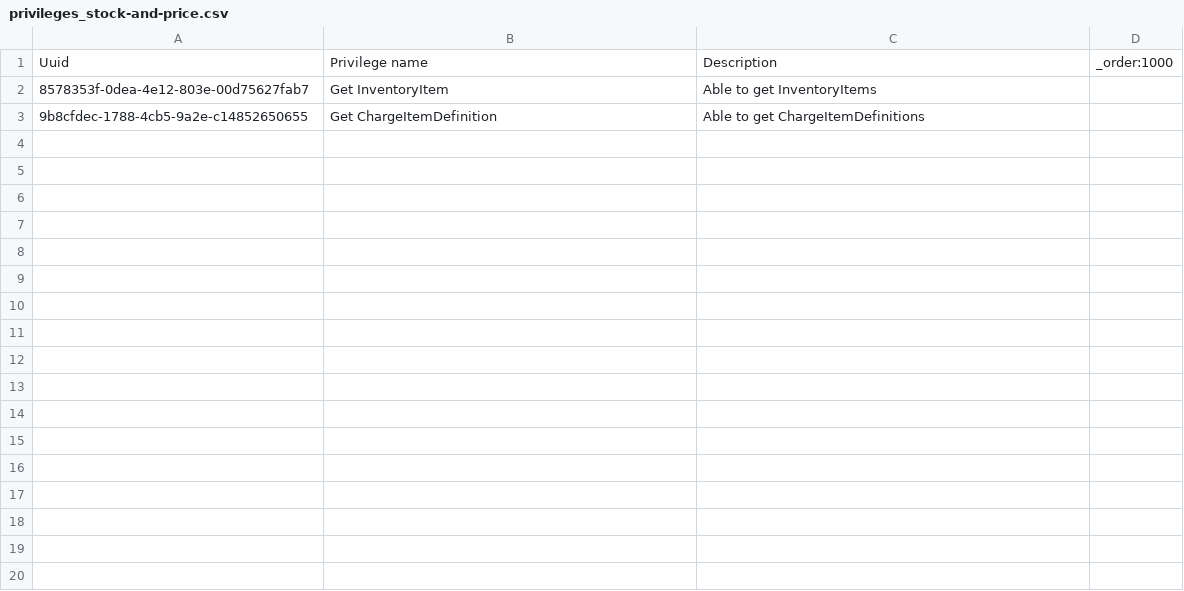
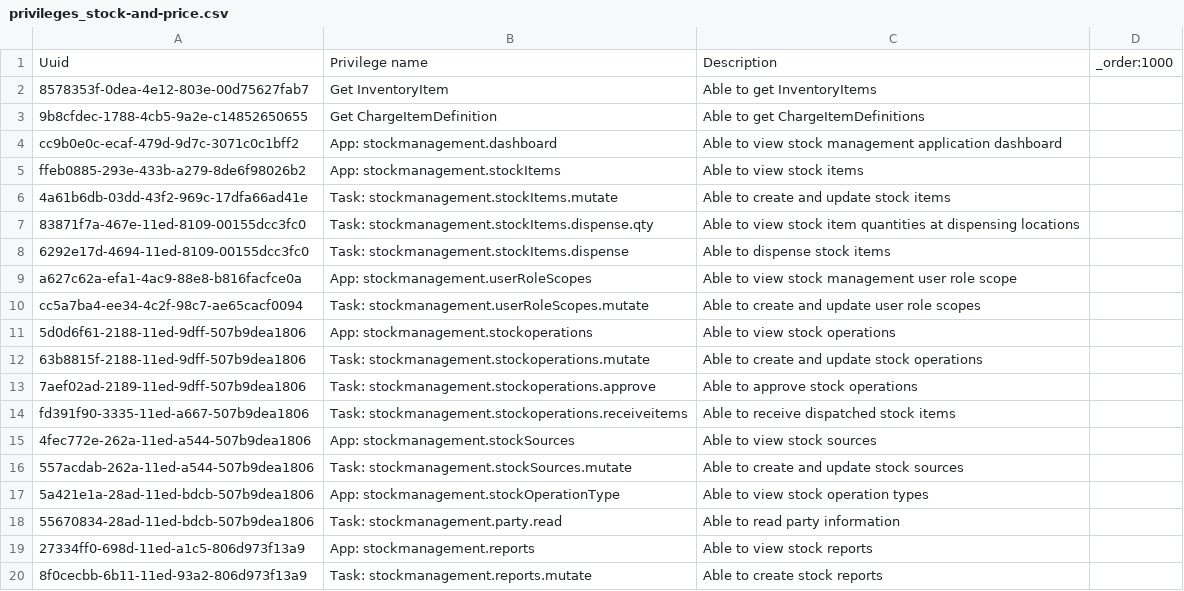
Before and after one commit to Kipkemoii/openmrs-content-amrs, a CSV file: configuration/backend_configuration/privileges/privileges_stock-and-price.csv, drawn as a sheet; the diff names each change by its address in the sheet, - before the commit and + after, or states it on an @@ line.

Commit message:
Add stock management roles (#144)
* feat: add roles_scopemanagement.csv to define stock management user roles and privileges

* feat: add new stock management application privileges and tasks to configuration

* fix: correct typos and formatting in stock management role definitions

---------

Co-authored-by: derro <toloita@proton.me>

```diff
--- a/configuration/backend_configuration/privileges/privileges_stock-and-price.csv
+++ b/configuration/backend_configuration/privileges/privileges_stock-and-price.csv
+row 4: cc9b0e0c-ecaf-479d-9d7c-3071c0c1bff2 | App: stockmanagement.dashboard | Able to view stock management application dashboard
+row 5: ffeb0885-293e-433b-a279-8de6f98026b2 | App: stockmanagement.stockItems | Able to view stock items
+row 6: 4a61b6db-03dd-43f2-969c-17dfa66ad41e | Task: stockmanagement.stockItems.mutate | Able to create and update stock items
+row 7: 83871f7a-467e-11ed-8109-00155dcc3fc0 | Task: stockmanagement.stockItems.dispense.qty | Able to view stock item quantities at dispensing locations
+row 8: 6292e17d-4694-11ed-8109-00155dcc3fc0 | Task: stockmanagement.stockItems.dispense | Able to dispense stock items
+row 9: a627c62a-efa1-4ac9-88e8-b816facfce0a | App: stockmanagement.userRoleScopes | Able to view stock management user role scope
+row 10: cc5a7ba4-ee34-4c2f-98c7-ae65cacf0094 | Task: stockmanagement.userRoleScopes.mutate | Able to create and update user role scopes
+row 11: 5d0d6f61-2188-11ed-9dff-507b9dea1806 | App: stockmanagement.stockoperations | Able to view stock operations
+row 12: 63b8815f-2188-11ed-9dff-507b9dea1806 | Task: stockmanagement.stockoperations.mutate | Able to create and update stock operations
+row 13: 7aef02ad-2189-11ed-9dff-507b9dea1806 | Task: stockmanagement.stockoperations.approve | Able to approve stock operations
+row 14: fd391f90-3335-11ed-a667-507b9dea1806 | Task: stockmanagement.stockoperations.receiveitems | Able to receive dispatched stock items
+row 15: 4fec772e-262a-11ed-a544-507b9dea1806 | App: stockmanagement.stockSources | Able to view stock sources
+row 16: 557acdab-262a-11ed-a544-507b9dea1806 | Task: stockmanagement.stockSources.mutate | Able to create and update stock sources
+row 17: 5a421e1a-28ad-11ed-bdcb-507b9dea1806 | App: stockmanagement.stockOperationType | Able to view stock operation types
+row 18: 55670834-28ad-11ed-bdcb-507b9dea1806 | Task: stockmanagement.party.read | Able to read party information
+row 19: 27334ff0-698d-11ed-a1c5-806d973f13a9 | App: stockmanagement.reports | Able to view stock reports
+row 20: 8f0cecbb-6b11-11ed-93a2-806d973f13a9 | Task: stockmanagement.reports.mutate | Able to create stock reports
```
Also changed, not shown: 1 other file.
